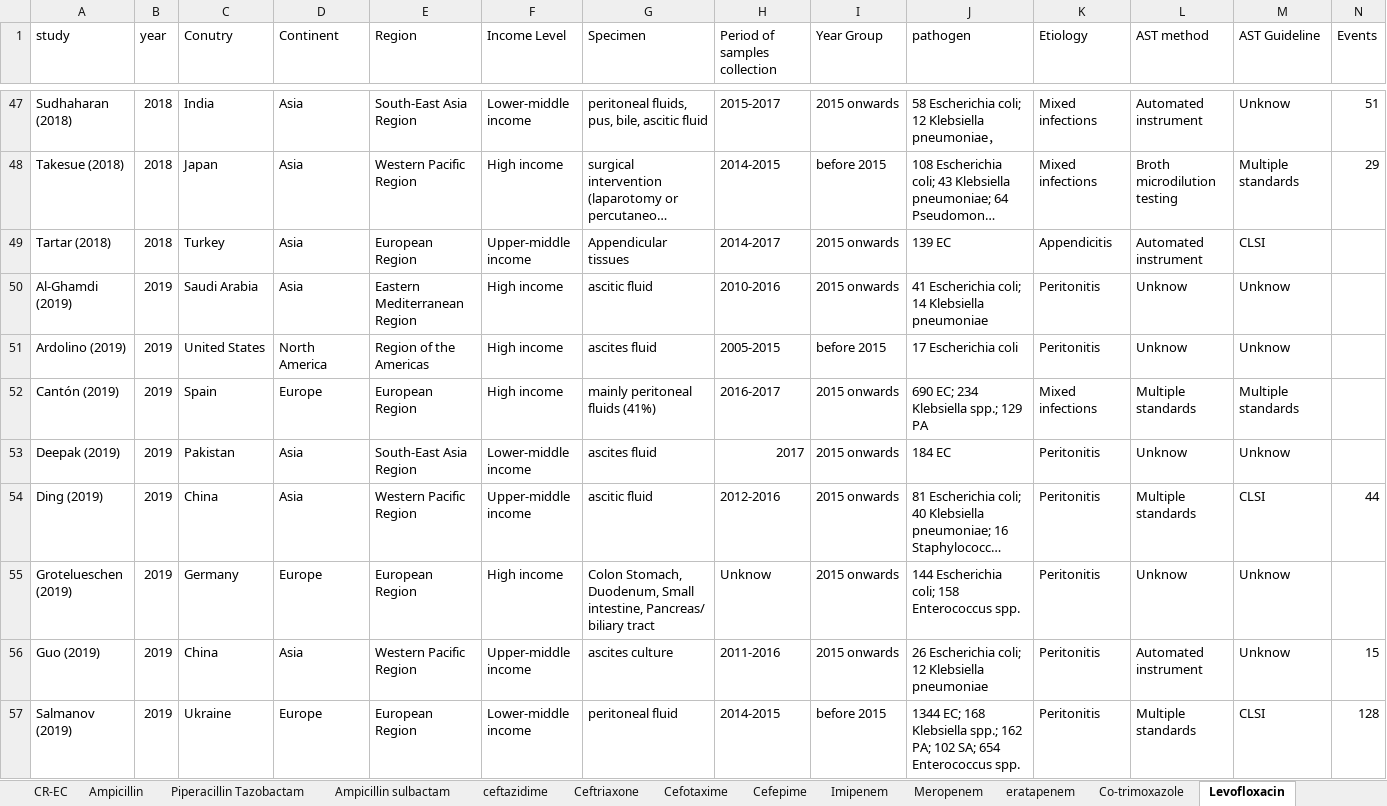
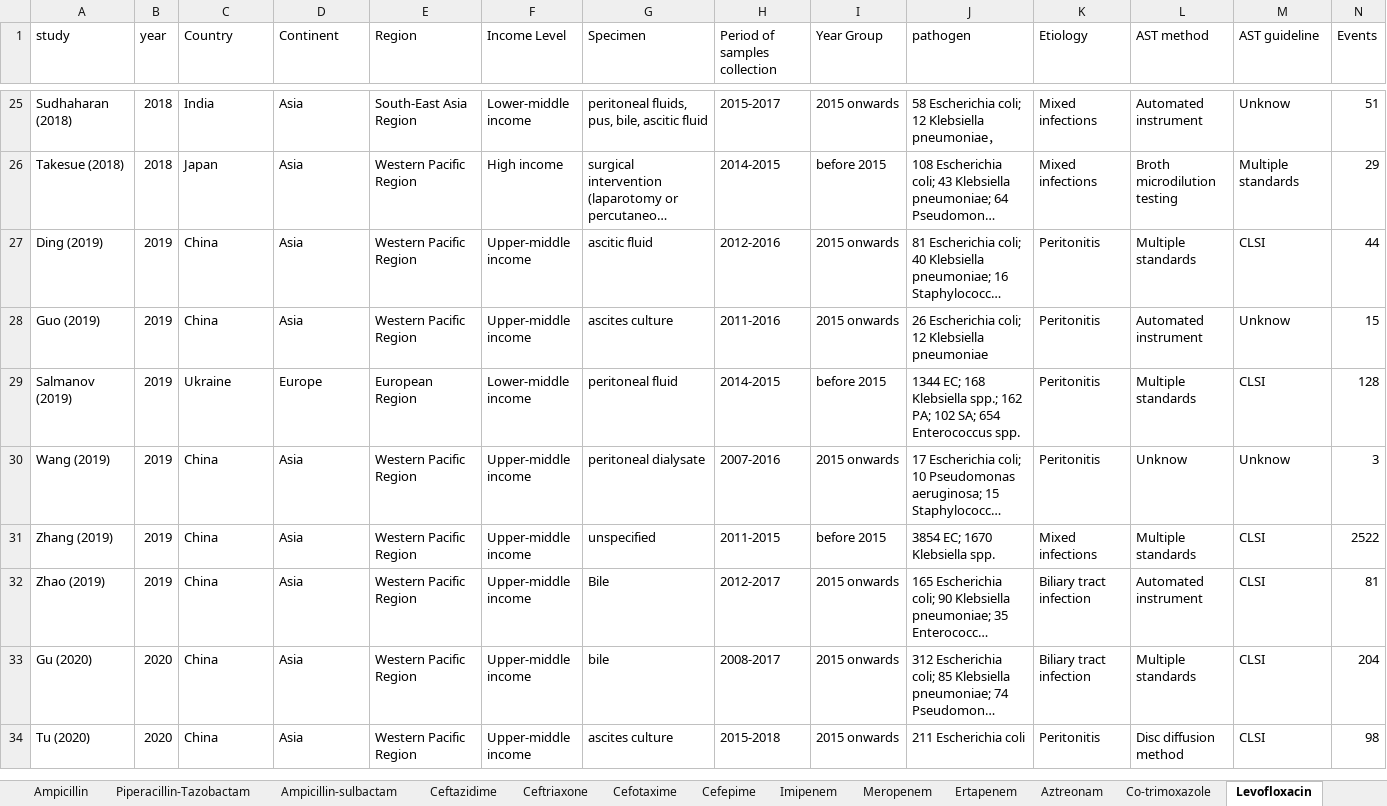
Before and after one commit to 13773361306/resistance-meta-analysis, an Excel workbook: data/E.coli.xlsx, sheet Levofloxacin, drawn as a sheet; only a part is shown, gaps mark what is left out; the shorter side is filled out with more unchanged rows; long unchanged cells end in …; values as stored, in another font and other column widths than the file's, no cell formats; rows hold the shown columns only; the diff covers the shown part only; the diff names each change by its address in the sheet, - before the commit and + after, or states it on an @@ line.

```diff
--- a/data/E.coli.xlsx (sheet Levofloxacin)
+++ b/data/E.coli.xlsx (sheet Levofloxacin)
-sheet tab: eratapenem
+sheet tab: Aztreonam
-sheet tab: CR-EC
-sheet tab: Piperacillin Tazobactam
-sheet tab: Ampicillin sulbactam
-sheet tab: ceftazidime
+sheet tab: Piperacillin-Tazobactam
+sheet tab: Ampicillin-sulbactam
+sheet tab: Ceftazidime
+sheet tab: Ertapenem
-C1: Conutry
+C1: Country
-M1: AST Guideline
+M1: AST guideline
-row 49: Tartar (2018) | 2018 | Turkey | Asia | European Region | Upper-middle income | Appendicular tissues | 2014-2017 | 2015 onwards | 139 EC | Appendicitis | Automated instrument | CLSI
-row 50: Al-Ghamdi (2019) | 2019 | Saudi Arabia | Asia | Eastern Mediterranean Region | High income | ascitic fluid | 2010-2016 | 2015 onwards | 41 Escherichia coli; 14 Klebsiella pneumoniae | Peritonitis | Unknow | Unknow
-row 51: Ardolino (2019) | 2019 | United States | North America | Region of the Americas | High income | ascites fluid | 2005-2015 | before 2015 | 17 Escherichia coli | Peritonitis | Unknow | Unknow
-row 52: Cantón (2019) | 2019 | Spain | Europe | European Region | High income | mainly peritoneal fluids (41%) | 2016-2017 | 2015 onwards | 690 EC; 234 Klebsiella spp.; 129 PA | Mixed infections | Multiple standards | Multiple standards
-row 53: Deepak (2019) | 2019 | Pakistan | Asia | South-East Asia Region | Lower-middle income | ascites fluid | 2017 | 2015 onwards | 184 EC | Peritonitis | Unknow | Unknow
-row 55: Grotelueschen (2019) | 2019 | Germany | Europe | European Region | High income | Colon Stomach, Duodenum, Small intestine, Pancreas/ biliary tract | Unknow | 2015 onwards | 144 Escherichia coli; 158 Enterococcus spp. | Peritonitis | Unknow | Unknow
```
Also changed, not shown: 45 removed rows and 3 edited cells elsewhere in this sheet, sheet Aztreonam, sheet Ampicillin, sheet Co-trimoxazole, sheet Cefotaxime, sheet ESBL, sheet Meropenem, 6 more sheets, other sheet tabs, cell formats, data/KP.xlsx.
